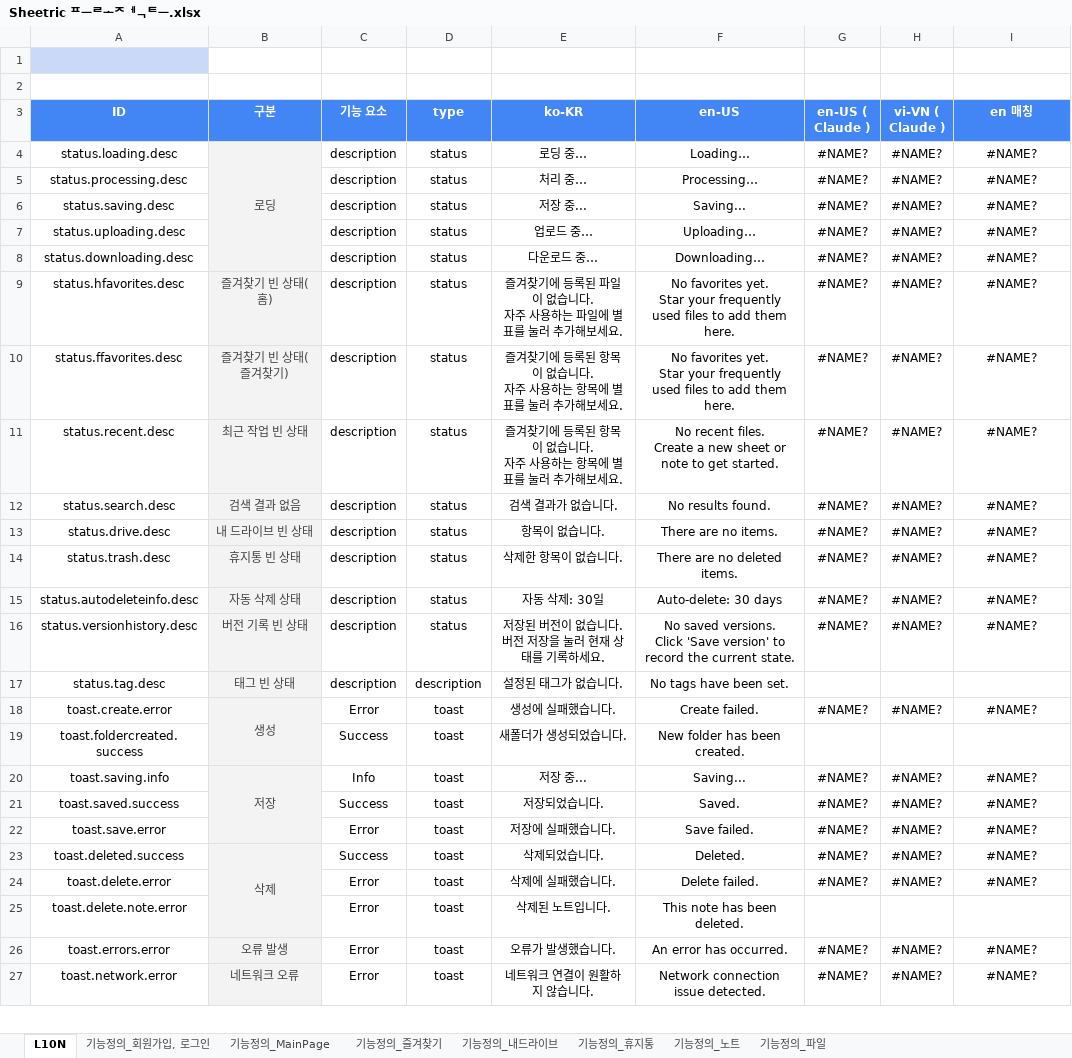
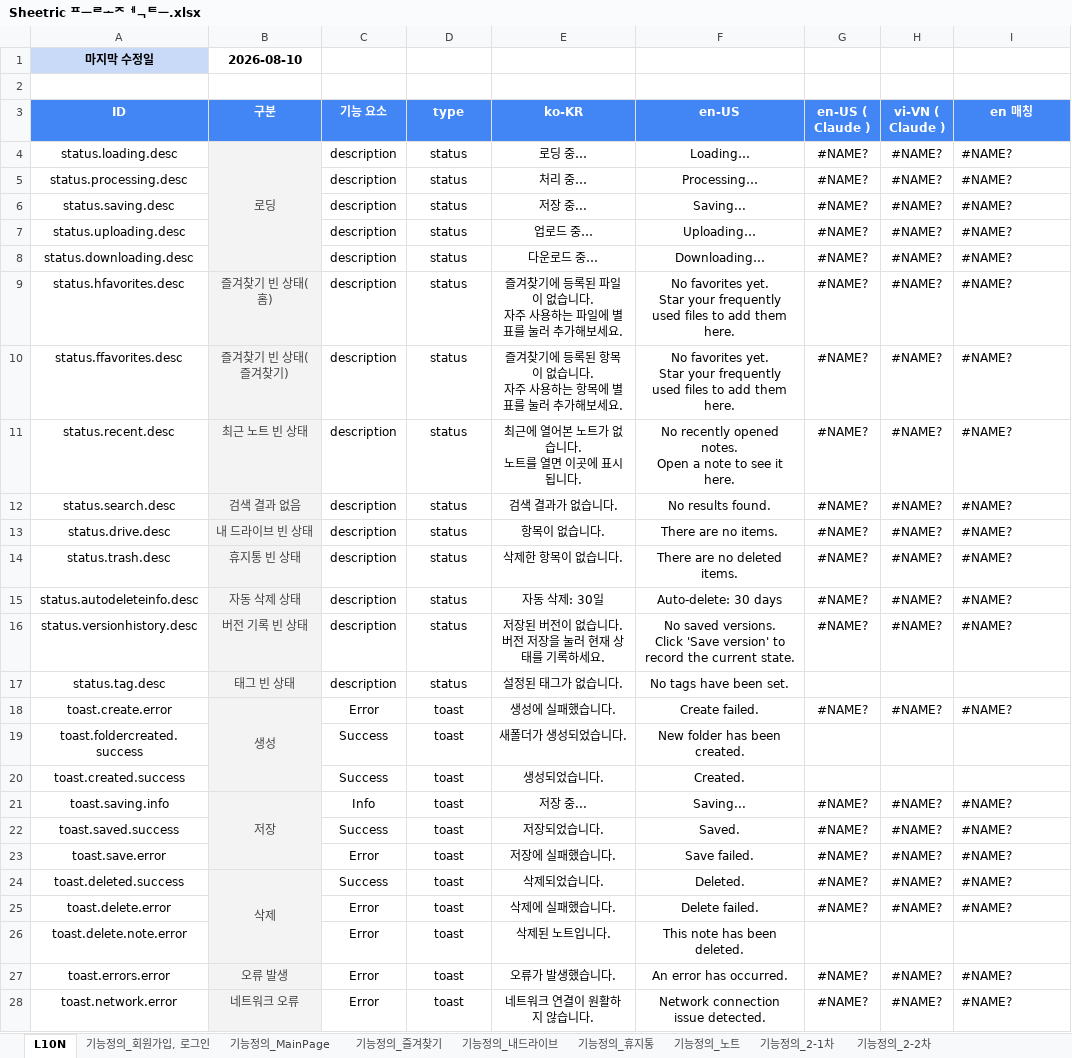
Before and after one commit to echoit-joy/product-knowledge-base, an Excel workbook: projects/sheetric/xlsx/Sheetric 프로젝트.xlsx, sheet L10N, drawn as a sheet; only a part is shown; values as stored, in another font and other column widths than the file's, no borders; charts and pictures and conditional formats not drawn; addresses are those after the commit; ↵ is a line break in a cell; the diff covers the shown part only; the diff names each change by its address in the sheet, - before the commit and + after, or states it on an @@ line.

Commit message:
docs: update Sheetric second-phase specification

```diff
--- a/projects/sheetric/xlsx/Sheetric 프로젝트.xlsx (sheet L10N)
+++ b/projects/sheetric/xlsx/Sheetric 프로젝트.xlsx (sheet L10N)
-sheet tab: 기능정의_파일
+sheet tab: 기능정의_2-2차
+sheet tab: 기능정의_2-1차
-row 1: (empty)
+row 1: 마지막 수정일 | 2026-08-10
-I4:I16 alignment: center
+I4:I16 alignment: left
-B11 (구분): 최근 작업 빈 상태
+B11 (구분): 최근 노트 빈 상태
-E11 (ko-KR): 즐겨찾기에 등록된 항목이 없습니다. ↵ 자주 사용하는 항목에 별표를 눌러 추가해보세요.
+E11 (ko-KR): 최근에 열어본 노트가 없습니다. ↵ 노트를 열면 이곳에 표시됩니다.
-F11 (en-US): No recent files. ↵ Create a new sheet or note to get started.
+F11 (en-US): No recently opened notes. ↵ Open a note to see it here.
-D17 (type): description
+D17 (type): status
-I18 alignment: center
+I18 alignment: left
+row 20: toast.created.success |  | Success | toast | 생성되었습니다. | Created.
-I21:I25 alignment: center
+I21:I25 alignment: left
-I27:I28 alignment: center
+I27:I28 alignment: left
```
Also changed, not shown: 74 added rows, 2 edited cells and cell formats elsewhere in this sheet, sheet 기능정의_2-2차, sheet 기능정의_MainPage, sheet 기능정의_회원가입, 로그인, sheet 기능정의_노트, sheet 기능정의_즐겨찾기, sheet 기능정의_내드라이브, 1 more sheet, formulas that keep their value, charts or pictures, 18 other files.
